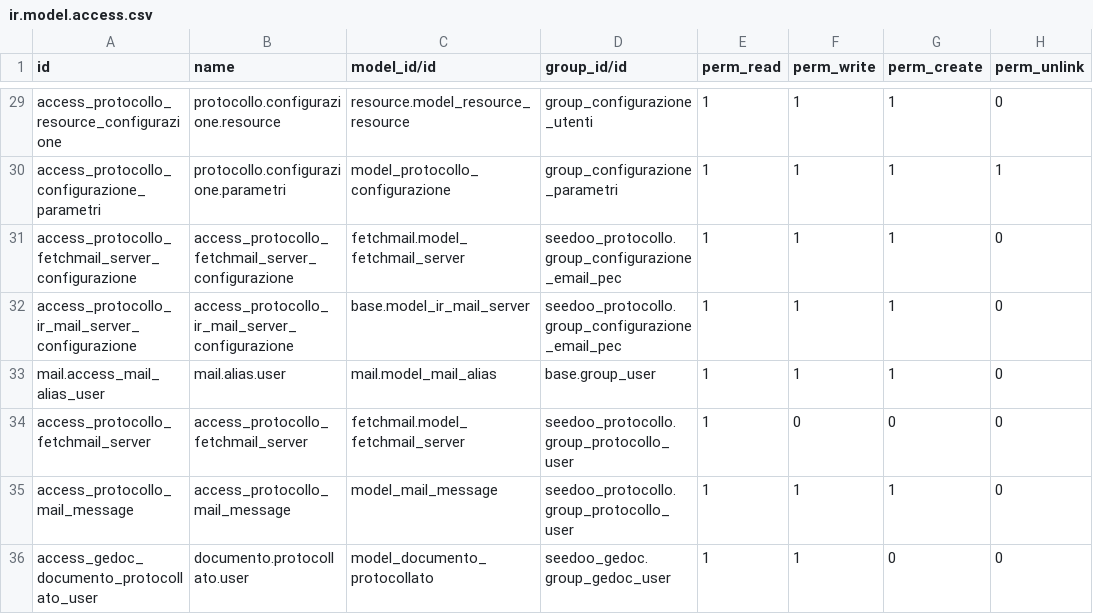
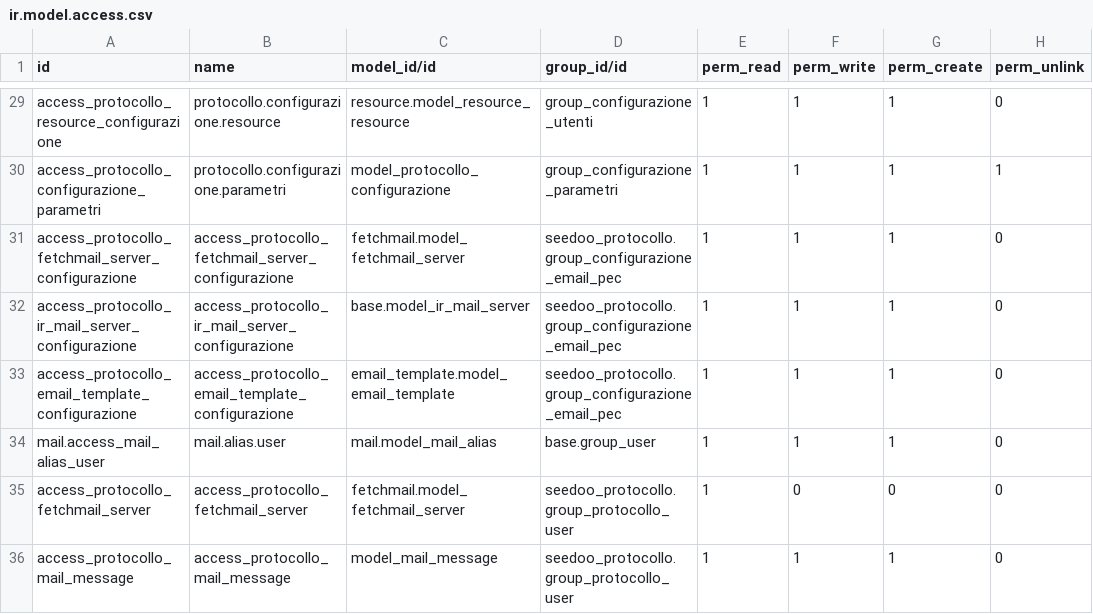
Before and after one commit to seedoo/seedoo-core, a CSV file: seedoo_protocollo/security/ir.model.access.csv, drawn as a sheet; only a part is shown, gaps mark what is left out; the shorter side is filled out with more unchanged rows.

Commit message:
Configurazione dei template email per i sysadmin

```diff
--- a/seedoo_protocollo/security/ir.model.access.csv
+++ b/seedoo_protocollo/security/ir.model.access.csv
@@ -32,2 +32,3 @@ access_protocollo_fetchmail_server_configurazione,access_protocollo_fetchmail_se
 access_protocollo_ir_mail_server_configurazione,access_protocollo_ir_mail_server_configurazione,base.model_ir_mail_server,seedoo_protocollo.group_configurazione_email_pec,1,1,1,0
+access_protocollo_email_template_configurazione,access_protocollo_email_template_configurazione,email_template.model_email_template,seedoo_protocollo.group_configurazione_email_pec,1,1,1,0
 mail.access_mail_alias_user,mail.alias.user,mail.model_mail_alias,base.group_user,1,1,1,0
```
Also changed, not shown: 3 other files.
